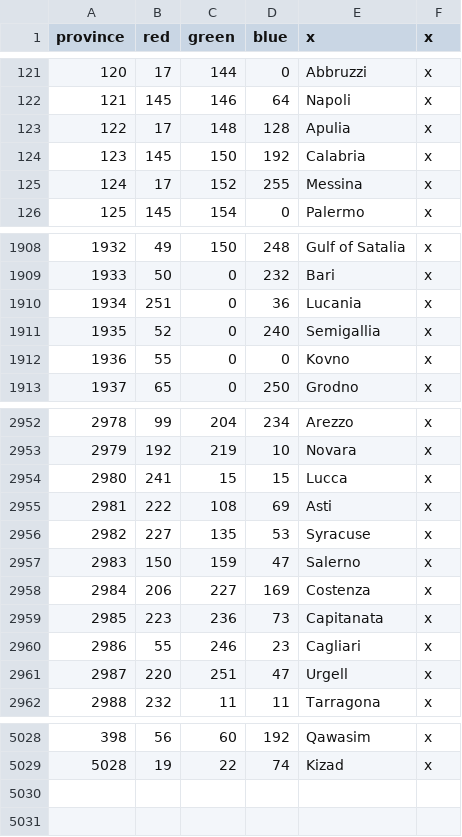
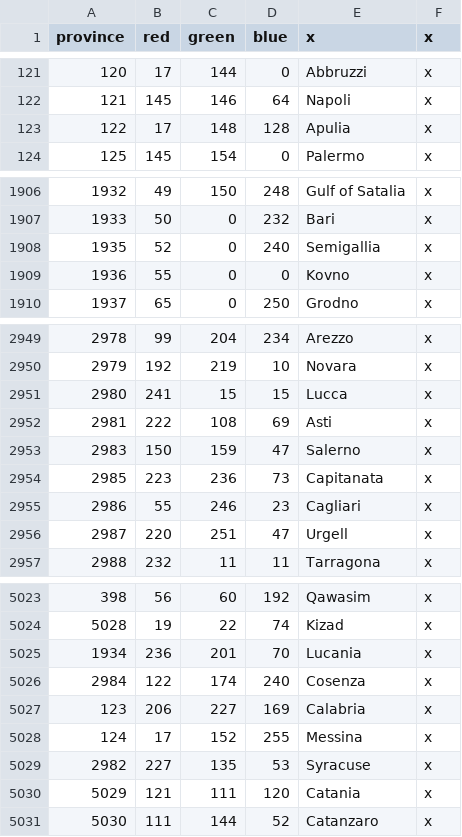
Before and after one commit to AlexTitan747/1.32-new-patch, a CSV file: map/definition.csv, drawn as a sheet; only a part is shown, gaps mark what is left out.

Commit message:
Sicily+Calabria

```diff
--- a/map/definition.csv
+++ b/map/definition.csv
@@ -123,4 +123,2 @@ province;red;green;blue;x;x
 122;17;148;128;Apulia;x
-123;145;150;192;Calabria;x
-124;17;152;255;Messina;x
 125;145;154;0;Palermo;x
@@ -1909,3 +1907,2 @@ province;red;green;blue;x;x
 1933;50;0;232;Bari;x
-1934;251;0;36;Lucania;x
 1935;52;0;240;Semigallia;x
@@ -2955,5 +2952,3 @@ province;red;green;blue;x;x
 2981;222;108;69;Asti;x
-2982;227;135;53;Syracuse;x
 2983;150;159;47;Salerno;x
-2984;206;227;169;Costenza;x
 2985;223;236;73;Capitanata;x
@@ -5029 +5024,8 @@ province;red;green;blue;x;x
 5028;19;22;74;Kizad;x
+1934;236;201;70;Lucania;x
+2984;122;174;240;Cosenza;x
+123;206;227;169;Calabria;x
+124;17;152;255;Messina;x
+2982;227;135;53;Syracuse;x
+5029;121;111;120;Catania;x
+5030;111;144;52;Catanzaro;x
```
Also changed, not shown: 15 other files.
